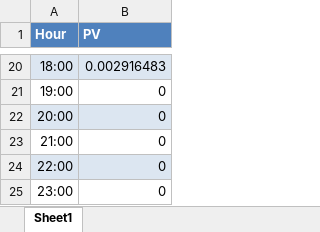
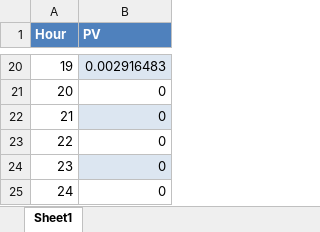
Before and after one commit to martabresco/optimization_code, an Excel workbook: PV_PowerFactor_AverageDay.xlsx, sheet Sheet1, drawn as a sheet; only a part is shown, gaps mark what is left out; values as stored, in another font and other column widths than the file's, no borders; removed rows and columns are numbered as before the commit, all else as after; the diff covers the shown part only; the diff names each change by its address in the sheet, - before the commit and + after, or states it on an @@ line.

```diff
--- a/PV_PowerFactor_AverageDay.xlsx (sheet Sheet1)
+++ b/PV_PowerFactor_AverageDay.xlsx (sheet Sheet1)
-A20 (Hour): 18:00
+A20 (Hour): 19
-A20 fill: #DCE6F1
+A20 fill: none
-row 21: 19:00 | 0
-A21 (Hour): 20:00
+A21 (Hour): 20
-A21:B21 fill: #DCE6F1
+A21:B21 fill: none
-A22 (Hour): 21:00
+A22 (Hour): 21
-B22 fill: none
+B22 fill: #DCE6F1
-A23 (Hour): 22:00
+A23 (Hour): 22
-A23:B23 fill: #DCE6F1
+A23:B23 fill: none
-A24 (Hour): 23:00
+A24 (Hour): 23
-B24 fill: none
+B24 fill: #DCE6F1
+row 25: 24 | 0
```
Also changed, not shown: 6 added rows, 6 removed rows, 12 edited cells and cell formats elsewhere in this sheet, Generation Data.xlsx, Lines_data.xlsx, 3 other files.
